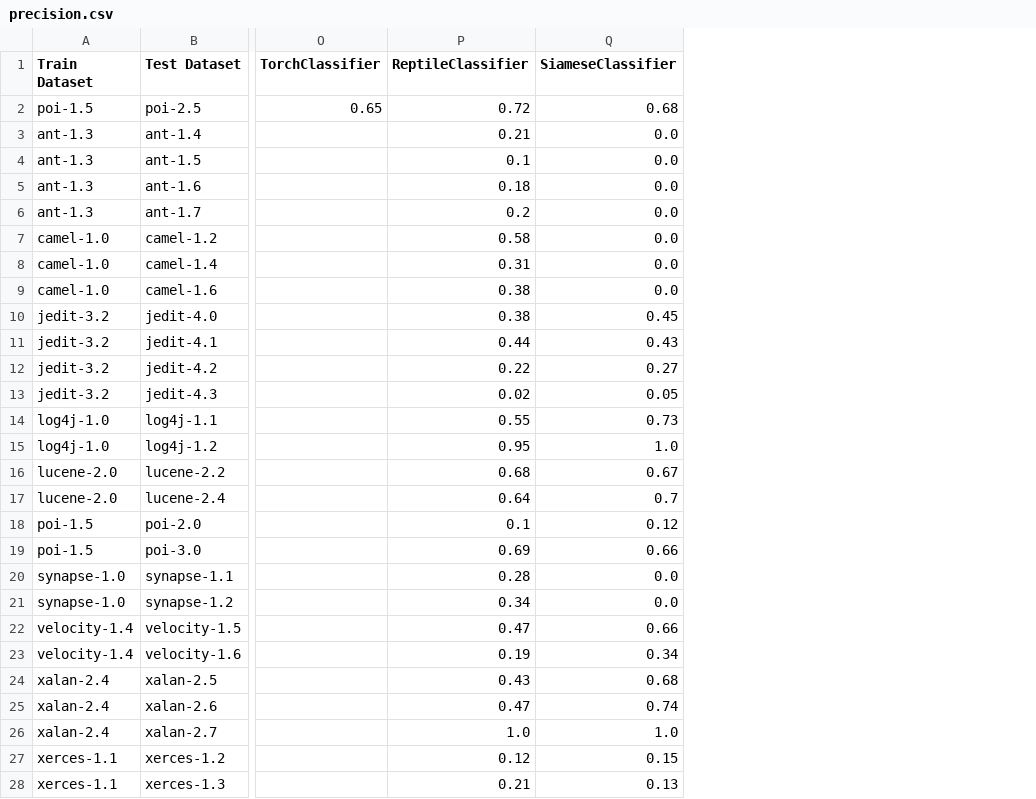
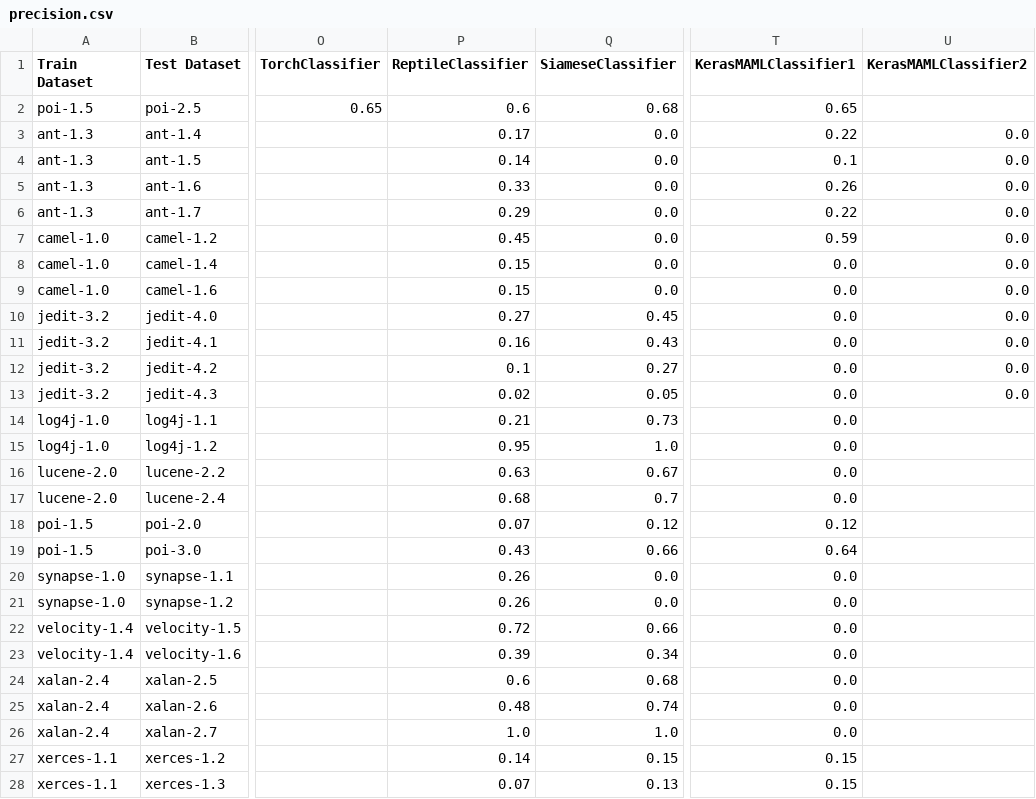
Before and after one commit to alrz1999/Fault-Prediction, a CSV file: metrics/precision.csv, drawn as a sheet; only a part is shown, gaps mark what is left out; the diff covers the shown part only; the diff names each change by its address in the sheet, - before the commit and + after, or states it on an @@ line.

```diff
--- a/metrics/precision.csv
+++ b/metrics/precision.csv
+column T (KerasMAMLClassifier1), rows 2-28: 0.65 | 0.22 | 0.1 | 0.26 | 0.22 | 0.59 | 0.0 | 0.0 | 0.0 | 0.0 | 0.0 | 0.0 | 0.0 | 0.0 | 0.0 | 0.0 | 0.12 | 0.64 | 0.0 | 0.0 | 0.0 | 0.0 | 0.0 | 0.0 | 0.0 | 0.15 | 0.15
+column U (KerasMAMLClassifier2), rows 3-13: all 0.0
-P2 (ReptileClassifier): 0.72
+P2 (ReptileClassifier): 0.6
-P3 (ReptileClassifier): 0.21
+P3 (ReptileClassifier): 0.17
-P4 (ReptileClassifier): 0.1
+P4 (ReptileClassifier): 0.14
-P5 (ReptileClassifier): 0.18
+P5 (ReptileClassifier): 0.33
-P6 (ReptileClassifier): 0.2
+P6 (ReptileClassifier): 0.29
-P7 (ReptileClassifier): 0.58
+P7 (ReptileClassifier): 0.45
-P8 (ReptileClassifier): 0.31
+P8 (ReptileClassifier): 0.15
-P9 (ReptileClassifier): 0.38
+P9 (ReptileClassifier): 0.15
-P10 (ReptileClassifier): 0.38
+P10 (ReptileClassifier): 0.27
-P11 (ReptileClassifier): 0.44
+P11 (ReptileClassifier): 0.16
-P12 (ReptileClassifier): 0.22
+P12 (ReptileClassifier): 0.1
-P14 (ReptileClassifier): 0.55
+P14 (ReptileClassifier): 0.21
-P16 (ReptileClassifier): 0.68
+P16 (ReptileClassifier): 0.63
-P17 (ReptileClassifier): 0.64
+P17 (ReptileClassifier): 0.68
-P18 (ReptileClassifier): 0.1
+P18 (ReptileClassifier): 0.07
-P19 (ReptileClassifier): 0.69
+P19 (ReptileClassifier): 0.43
-P20 (ReptileClassifier): 0.28
+P20 (ReptileClassifier): 0.26
-P21 (ReptileClassifier): 0.34
+P21 (ReptileClassifier): 0.26
-P22 (ReptileClassifier): 0.47
+P22 (ReptileClassifier): 0.72
-P23 (ReptileClassifier): 0.19
+P23 (ReptileClassifier): 0.39
-P24 (ReptileClassifier): 0.43
+P24 (ReptileClassifier): 0.6
-P25 (ReptileClassifier): 0.47
+P25 (ReptileClassifier): 0.48
-P27 (ReptileClassifier): 0.12
+P27 (ReptileClassifier): 0.14
-P28 (ReptileClassifier): 0.21
+P28 (ReptileClassifier): 0.07
```
Also changed, not shown: 15 added rows and 1 edited cell elsewhere in this file, metrics/AUC.csv, metrics/accuracy.csv, 11 other files.
